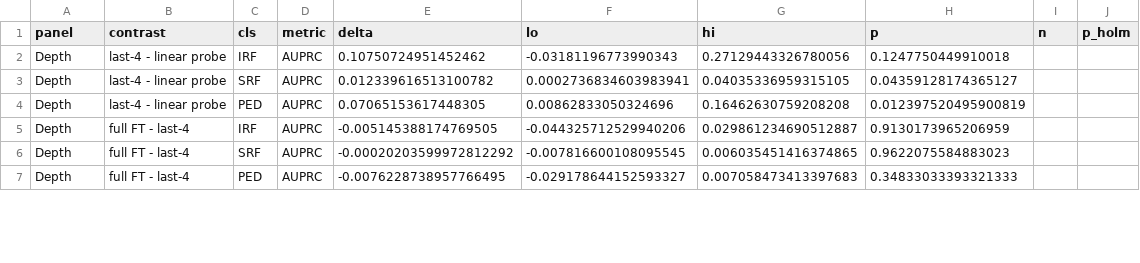
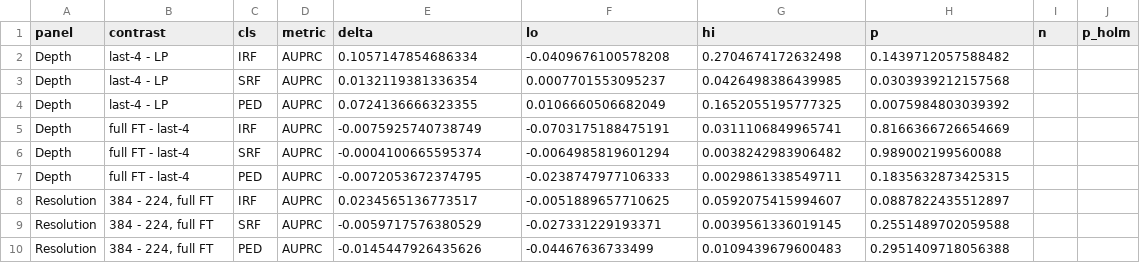
Before and after one commit to cpu-espiritu/retfound-biomarker-classifier, a CSV file: results/fig6_forest.csv, drawn as a sheet; only a part is shown; the diff covers the shown part only.

Commit message:
Holm's correction + new fig6

```diff
--- a/results/fig6_forest.csv
+++ b/results/fig6_forest.csv
@@ -1,7 +1,10 @@
 panel,contrast,cls,metric,delta,lo,hi,p,n,p_holm
-Depth,last-4 - linear probe,IRF,AUPRC,0.10750724951452462,-0.03181196773990343,0.27129443326780056,0.1247750449910018,,
-Depth,last-4 - linear probe,SRF,AUPRC,0.012339616513100782,0.0002736834603983941,0.04035336959315105,0.04359128174365127,,
-Depth,last-4 - linear probe,PED,AUPRC,0.07065153617448305,0.00862833050324696,0.16462630759208208,0.012397520495900819,,
-Depth,full FT - last-4,IRF,AUPRC,-0.005145388174769505,-0.044325712529940206,0.029861234690512887,0.9130173965206959,,
-Depth,full FT - last-4,SRF,AUPRC,-0.00020203599972812292,-0.007816600108095545,0.006035451416374865,0.9622075584883023,,
-Depth,full FT - last-4,PED,AUPRC,-0.0076228738957766495,-0.029178644152593327,0.007058473413397683,0.34833033393321333,,
+Depth,last-4 - LP,IRF,AUPRC,0.1057147854686334,-0.0409676100578208,0.2704674172632498,0.1439712057588482,,
+Depth,last-4 - LP,SRF,AUPRC,0.0132119381336354,0.0007701553095237,0.0426498386439985,0.0303939212157568,,
+Depth,last-4 - LP,PED,AUPRC,0.0724136666323355,0.0106660506682049,0.1652055195777325,0.0075984803039392,,
+Depth,full FT - last-4,IRF,AUPRC,-0.0075925740738749,-0.0703175188475191,0.0311106849965741,0.8166366726654669,,
+Depth,full FT - last-4,SRF,AUPRC,-0.0004100665595374,-0.0064985819601294,0.0038242983906482,0.989002199560088,,
+Depth,full FT - last-4,PED,AUPRC,-0.0072053672374795,-0.0238747977106333,0.0029861338549711,0.1835632873425315,,
+Resolution,"384 - 224, full FT",IRF,AUPRC,0.0234565136773517,-0.0051889657710625,0.0592075415994607,0.0887822435512897,,
+Resolution,"384 - 224, full FT",SRF,AUPRC,-0.0059717576380529,-0.027331229193371,0.0039561336019145,0.2551489702059588,,
+Resolution,"384 - 224, full FT",PED,AUPRC,-0.0145447926435626,-0.04467636733499,0.0109439679600483,0.2951409718056388,,
```
Also changed, not shown: 3 removed rows and 97 edited cells elsewhere in this file, 2 other files.
